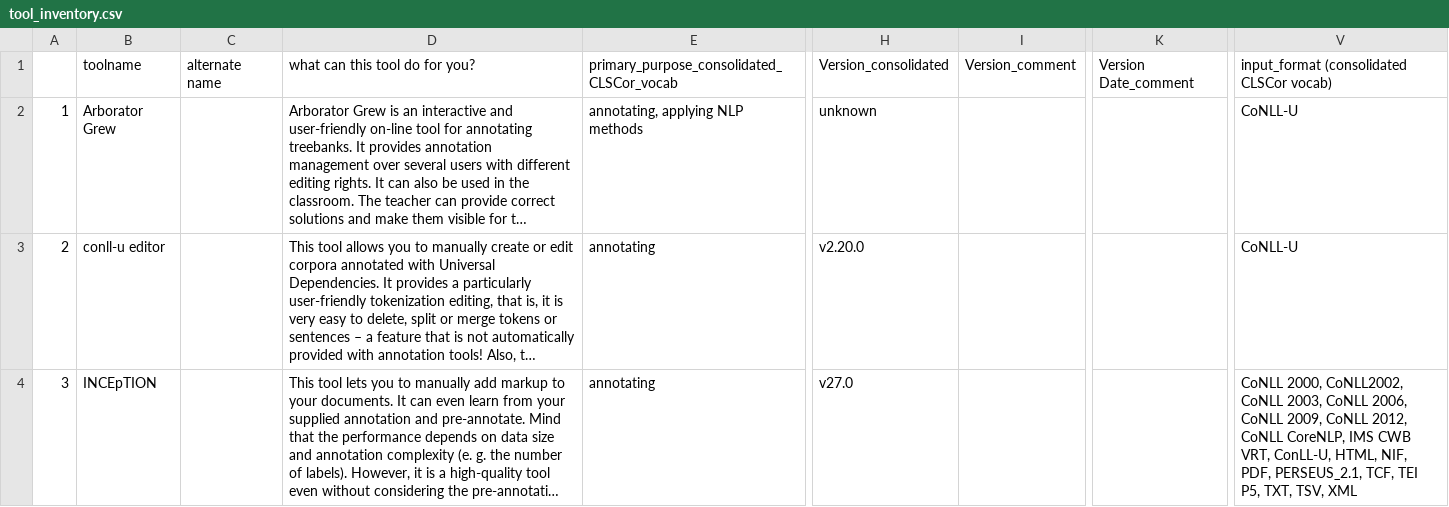
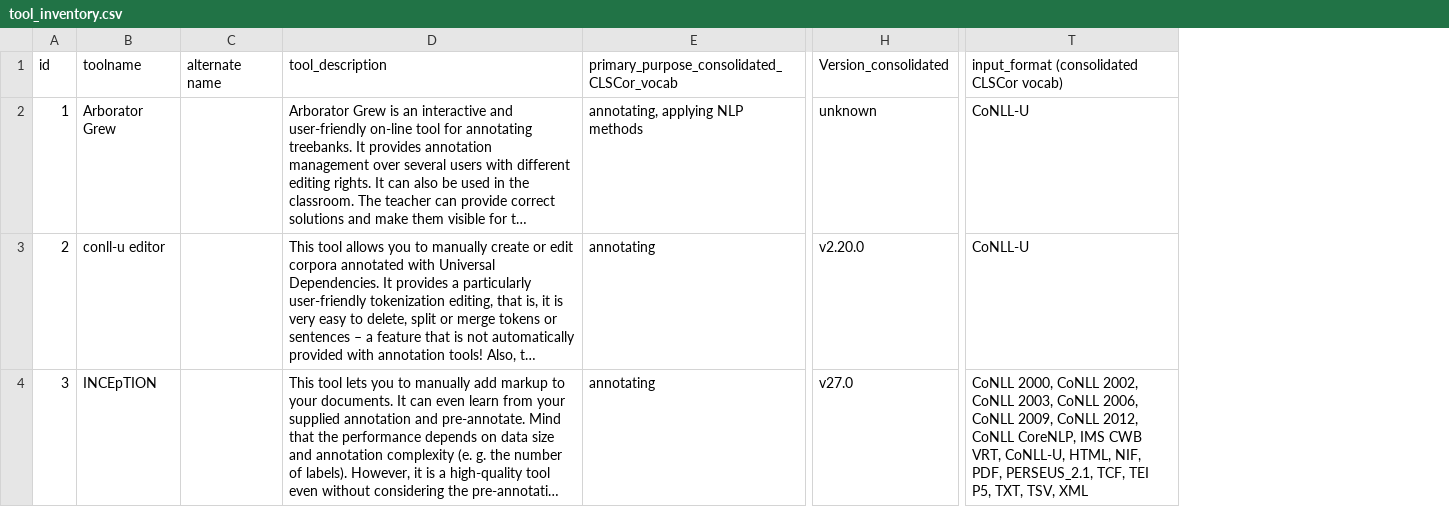
Before and after one commit to lu-pl/clscorgi, a CSV file: clscorgi/tool_inventory/data/tool_inventory.csv, drawn as a sheet; only a part is shown, gaps mark what is left out; long unchanged cells end in …; removed rows and columns are numbered as before the commit, all else as after; the diff covers the shown part only; the diff names each change by its address in the sheet, - before the commit and + after, or states it on an @@ line.

Commit message:
feat: implement more triple generators for tool inventory

```diff
--- a/clscorgi/tool_inventory/data/tool_inventory.csv
+++ b/clscorgi/tool_inventory/data/tool_inventory.csv
-column I, row 1: Version_comment
-column K, row 1: Version Date_comment
-A1: (empty)
+A1: id
-D1: what can this tool do for you?
+D1: tool_description
-T4: CoNLL 2000, CoNLL2002, CoNLL 2003, CoNLL 2006, CoNLL 2009, CoNLL 2012, CoNLL CoreNLP, IMS CWB VRT, ConLL-U, HTML, NIF,…
+T4: CoNLL 2000, CoNLL 2002, CoNLL 2003, CoNLL 2006, CoNLL 2009, CoNLL 2012, CoNLL CoreNLP, IMS CWB VRT, CoNLL-U, HTML, NIF,…
```
Also changed, not shown: 4 edited cells elsewhere in this file, 8 other files.
